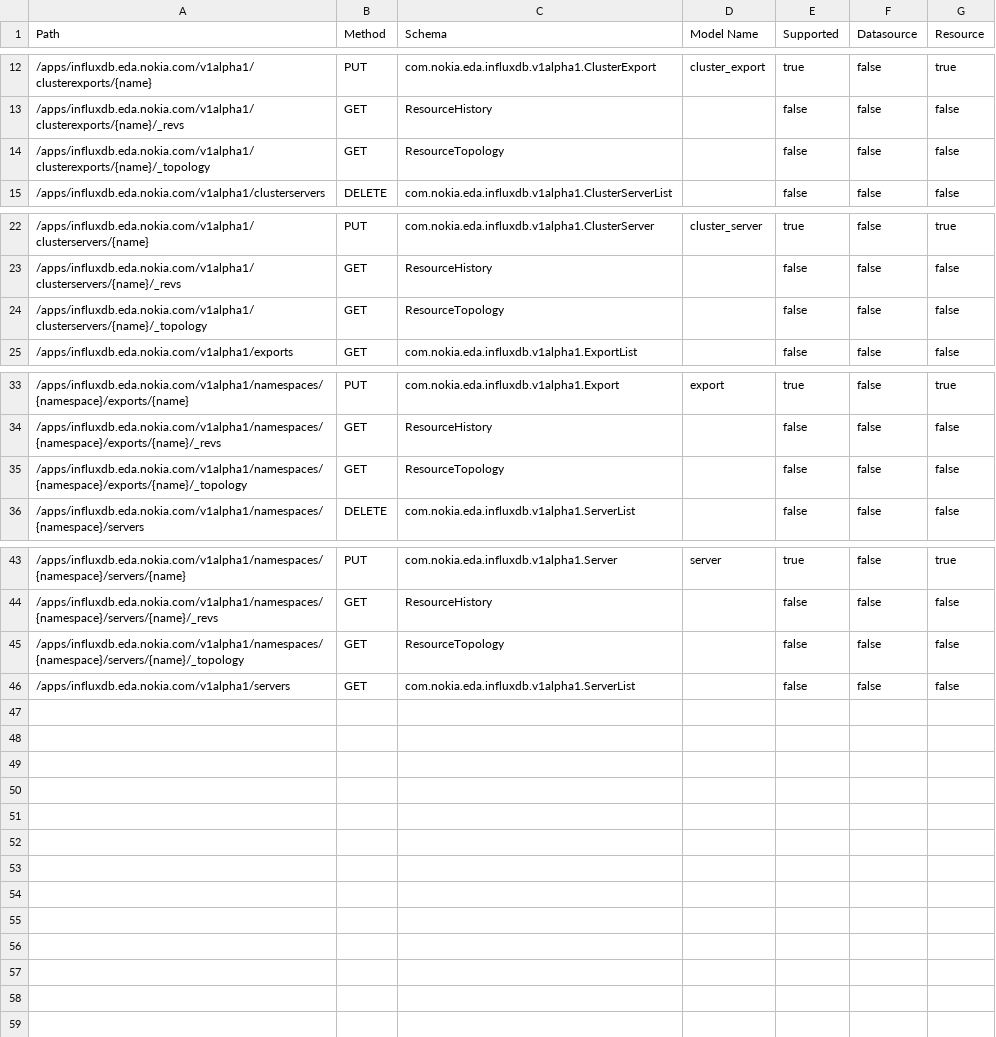
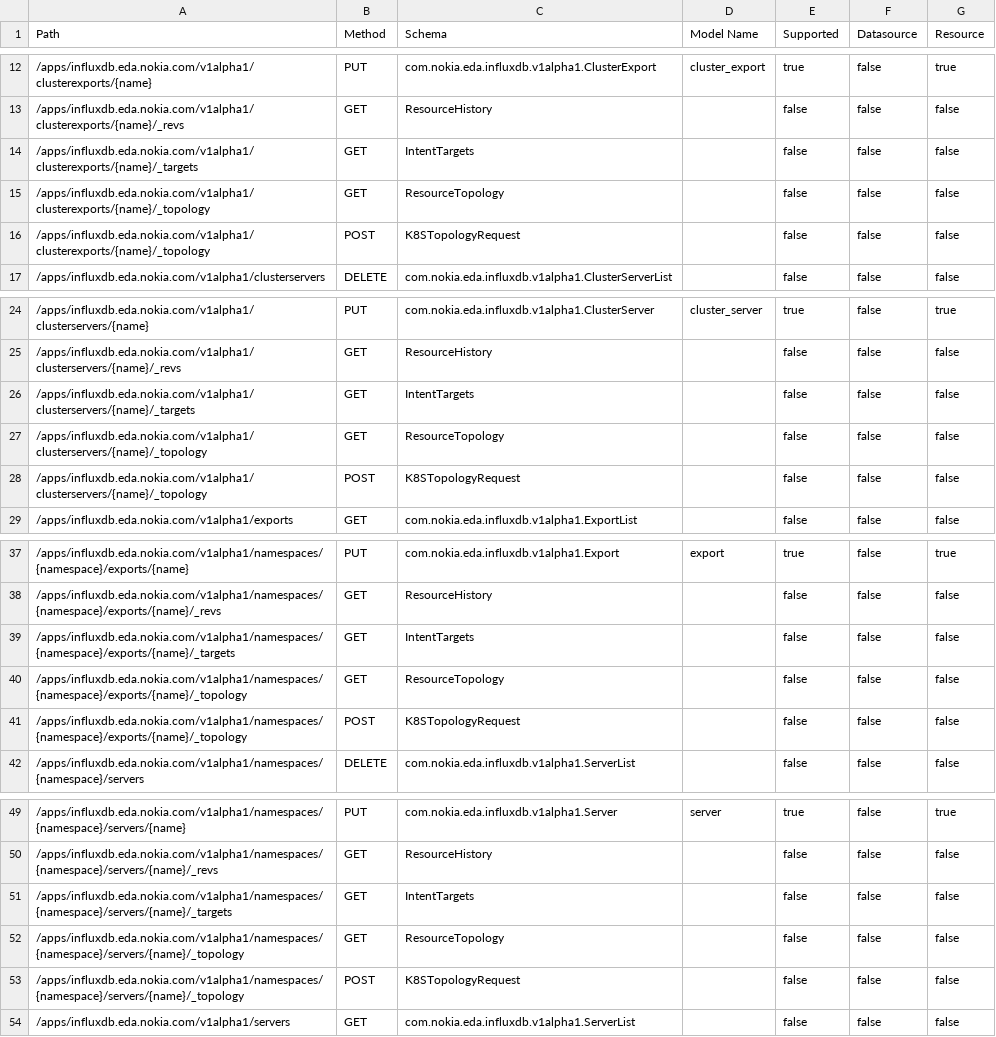
Before and after one commit to nokia-eda/terraform-provider-influxdb-v1alpha1, a CSV file: .path-stats.csv, drawn as a sheet; only a part is shown, gaps mark what is left out.

```diff
--- a/.path-stats.csv
+++ b/.path-stats.csv
@@ -13,3 +13,5 @@ Path,Method,Schema,Model Name,Supported,Datasource,Resource
 /apps/influxdb.eda.nokia.com/v1alpha1/clusterexports/{name}/_revs,GET,ResourceHistory,,false,false,false
+/apps/influxdb.eda.nokia.com/v1alpha1/clusterexports/{name}/_targets,GET,IntentTargets,,false,false,false
 /apps/influxdb.eda.nokia.com/v1alpha1/clusterexports/{name}/_topology,GET,ResourceTopology,,false,false,false
+/apps/influxdb.eda.nokia.com/v1alpha1/clusterexports/{name}/_topology,POST,K8STopologyRequest,,false,false,false
 /apps/influxdb.eda.nokia.com/v1alpha1/clusterservers,DELETE,com.nokia.eda.influxdb.v1alpha1.ClusterServerList,,false,false,false
@@ -23,3 +25,5 @@ Path,Method,Schema,Model Name,Supported,Datasource,Resource
 /apps/influxdb.eda.nokia.com/v1alpha1/clusterservers/{name}/_revs,GET,ResourceHistory,,false,false,false
+/apps/influxdb.eda.nokia.com/v1alpha1/clusterservers/{name}/_targets,GET,IntentTargets,,false,false,false
 /apps/influxdb.eda.nokia.com/v1alpha1/clusterservers/{name}/_topology,GET,ResourceTopology,,false,false,false
+/apps/influxdb.eda.nokia.com/v1alpha1/clusterservers/{name}/_topology,POST,K8STopologyRequest,,false,false,false
 /apps/influxdb.eda.nokia.com/v1alpha1/exports,GET,com.nokia.eda.influxdb.v1alpha1.ExportList,,false,false,false
@@ -34,3 +38,5 @@ Path,Method,Schema,Model Name,Supported,Datasource,Resource
 /apps/influxdb.eda.nokia.com/v1alpha1/namespaces/{namespace}/exports/{name}/_revs,GET,ResourceHistory,,false,false,false
+/apps/influxdb.eda.nokia.com/v1alpha1/namespaces/{namespace}/exports/{name}/_targets,GET,IntentTargets,,false,false,false
 /apps/influxdb.eda.nokia.com/v1alpha1/namespaces/{namespace}/exports/{name}/_topology,GET,ResourceTopology,,false,false,false
+/apps/influxdb.eda.nokia.com/v1alpha1/namespaces/{namespace}/exports/{name}/_topology,POST,K8STopologyRequest,,false,false,false
 /apps/influxdb.eda.nokia.com/v1alpha1/namespaces/{namespace}/servers,DELETE,com.nokia.eda.influxdb.v1alpha1.ServerList,,false,false,false
@@ -44,3 +50,5 @@ Path,Method,Schema,Model Name,Supported,Datasource,Resource
 /apps/influxdb.eda.nokia.com/v1alpha1/namespaces/{namespace}/servers/{name}/_revs,GET,ResourceHistory,,false,false,false
+/apps/influxdb.eda.nokia.com/v1alpha1/namespaces/{namespace}/servers/{name}/_targets,GET,IntentTargets,,false,false,false
 /apps/influxdb.eda.nokia.com/v1alpha1/namespaces/{namespace}/servers/{name}/_topology,GET,ResourceTopology,,false,false,false
+/apps/influxdb.eda.nokia.com/v1alpha1/namespaces/{namespace}/servers/{name}/_topology,POST,K8STopologyRequest,,false,false,false
 /apps/influxdb.eda.nokia.com/v1alpha1/servers,GET,com.nokia.eda.influxdb.v1alpha1.ServerList,,false,false,false
```
Also changed, not shown: 40 other files.
